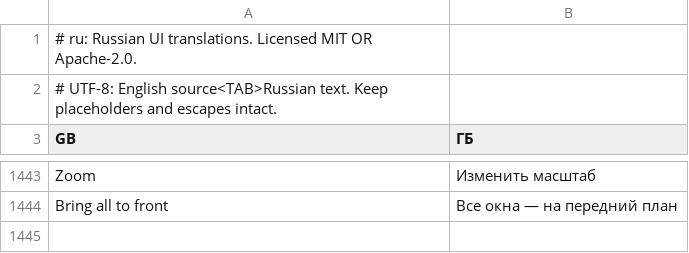
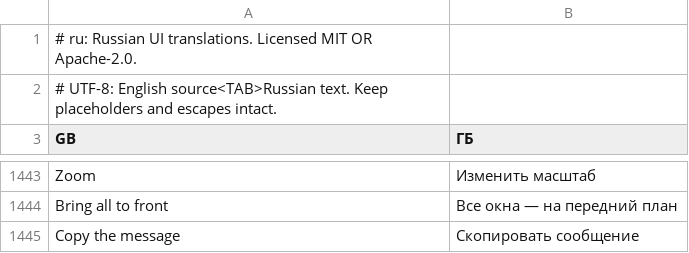
Before and after one commit to 00xJS/craft-anything, a TSV file: crates/ui-egui/src/i18n/ru.tsv, drawn as a sheet; only a part is shown, gaps mark what is left out; the diff names each change by its address in the sheet, - before the commit and + after, or states it on an @@ line.

Commit message:
Add a copy button to each message and answer in the conversation (#828)
Each message and answer in the conversation has a copy button that copies all of it, since selecting text there is unreliable: beside the person's message, and in its own column at an answer's top right so it never covers the text. It shows on hover or keyboard focus. Fixes #825.

```diff
--- a/crates/ui-egui/src/i18n/ru.tsv
+++ b/crates/ui-egui/src/i18n/ru.tsv
+row 1445: Copy the message | Скопировать сообщение
```
Also changed, not shown: crates/ui-egui/src/i18n/cs.tsv, crates/ui-egui/src/i18n/de.tsv, 8 other files.
